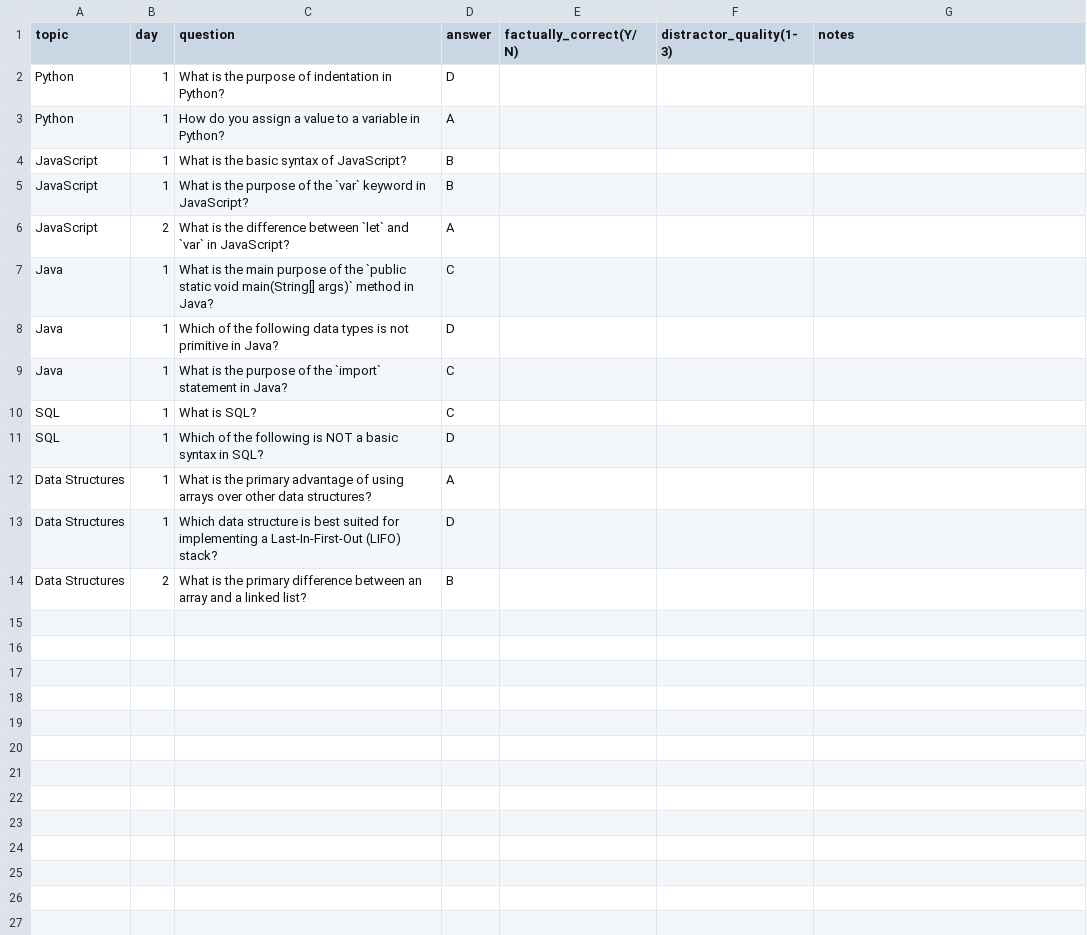
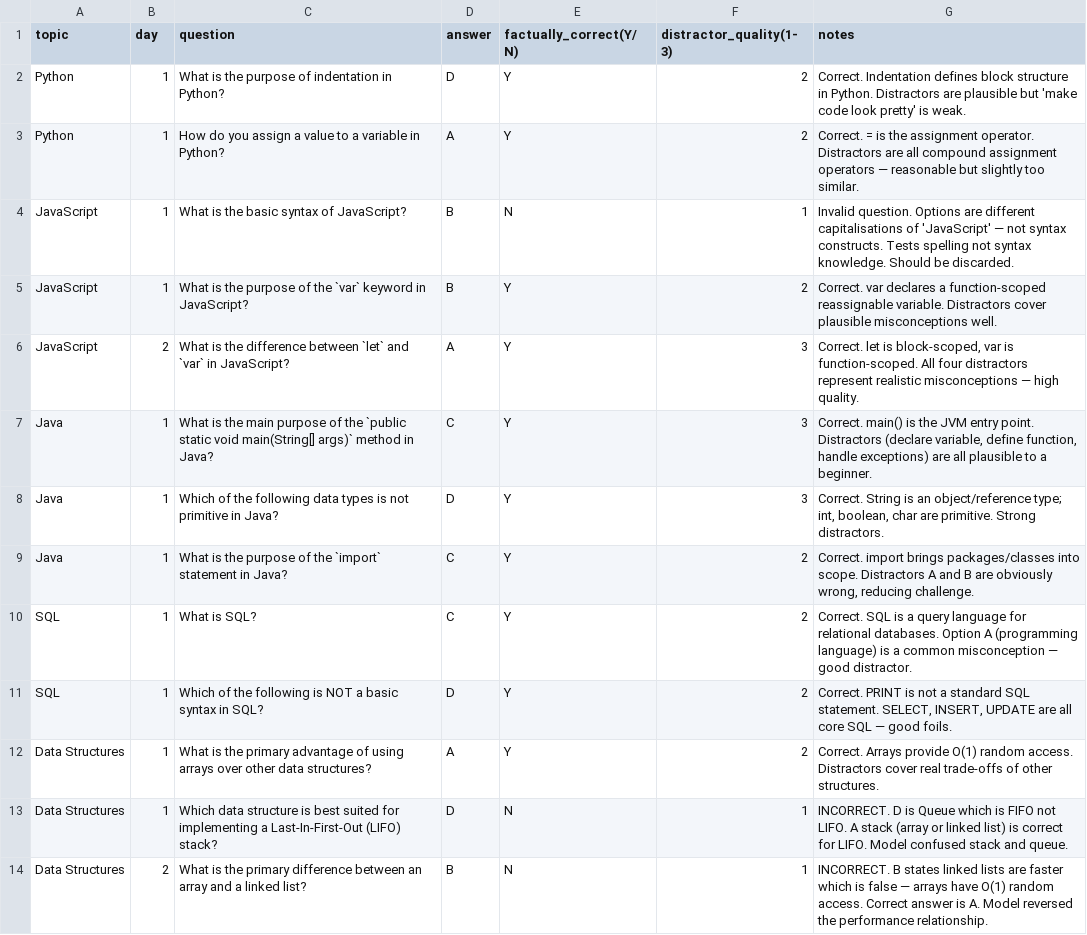
Before and after one commit to Sachin2076/AI-CHATBOT-NEXUS-LEARN, a CSV file: evaluation_results/manual_grading.csv, drawn as a sheet.

Commit message:
fix: complete evaluation gaps, add CI and LICENSE

```diff
--- a/evaluation_results/manual_grading.csv
+++ b/evaluation_results/manual_grading.csv
@@ -1,14 +1,14 @@
 topic,day,question,answer,factually_correct(Y/N),distractor_quality(1-3),notes
-Python,1,"What is the purpose of indentation in Python?",D,,,
-Python,1,"How do you assign a value to a variable in Python?",A,,,
-JavaScript,1,"What is the basic syntax of JavaScript?",B,,,
-JavaScript,1,"What is the purpose of the `var` keyword in JavaScript?",B,,,
-JavaScript,2,"What is the difference between `let` and `var` in JavaScript?",A,,,
-Java,1,"What is the main purpose of the `public static void main(String[] args)` method in Java?",C,,,
-Java,1,"Which of the following data types is not primitive in Java?",D,,,
-Java,1,"What is the purpose of the `import` statement in Java?",C,,,
-SQL,1,"What is SQL?",C,,,
-SQL,1,"Which of the following is NOT a basic syntax in SQL?",D,,,
-Data Structures,1,"What is the primary advantage of using arrays over other data structures?",A,,,
-Data Structures,1,"Which data structure is best suited for implementing a Last-In-First-Out (LIFO) stack?",D,,,
-Data Structures,2,"What is the primary difference between an array and a linked list?",B,,,
+Python,1,"What is the purpose of indentation in Python?",D,Y,2,"Correct. Indentation defines block structure in Python. Distractors are plausible but 'make code look pretty' is weak."
+Python,1,"How do you assign a value to a variable in Python?",A,Y,2,"Correct. = is the assignment operator. Distractors are all compound assignment operators — reasonable but slightly too similar."
+JavaScript,1,"What is the basic syntax of JavaScript?",B,N,1,"Invalid question. Options are different capitalisations of 'JavaScript' — not syntax constructs. Tests spelling not syntax knowledge. Should be discarded."
+JavaScript,1,"What is the purpose of the `var` keyword in JavaScript?",B,Y,2,"Correct. var declares a function-scoped reassignable variable. Distractors cover plausible misconceptions well."
+JavaScript,2,"What is the difference between `let` and `var` in JavaScript?",A,Y,3,"Correct. let is block-scoped, var is function-scoped. All four distractors represent realistic misconceptions — high quality."
+Java,1,"What is the main purpose of the `public static void main(String[] args)` method in Java?",C,Y,3,"Correct. main() is the JVM entry point. Distractors (declare variable, define function, handle exceptions) are all plausible to a beginner."
+Java,1,"Which of the following data types is not primitive in Java?",D,Y,3,"Correct. String is an object/reference type; int, boolean, char are primitive. Strong distractors."
+Java,1,"What is the purpose of the `import` statement in Java?",C,Y,2,"Correct. import brings packages/classes into scope. Distractors A and B are obviously wrong, reducing challenge."
+SQL,1,"What is SQL?",C,Y,2,"Correct. SQL is a query language for relational databases. Option A (programming language) is a common misconception — good distractor."
+SQL,1,"Which of the following is NOT a basic syntax in SQL?",D,Y,2,"Correct. PRINT is not a standard SQL statement. SELECT, INSERT, UPDATE are all core SQL — good foils."
+Data Structures,1,"What is the primary advantage of using arrays over other data structures?",A,Y,2,"Correct. Arrays provide O(1) random access. Distractors cover real trade-offs of other structures."
+Data Structures,1,"Which data structure is best suited for implementing a Last-In-First-Out (LIFO) stack?",D,N,1,"INCORRECT. D is Queue which is FIFO not LIFO. A stack (array or linked list) is correct for LIFO. Model confused stack and queue."
+Data Structures,2,"What is the primary difference between an array and a linked list?",B,N,1,"INCORRECT. B states linked lists are faster which is false — arrays have O(1) random access. Correct answer is A. Model reversed the performance relationship."
```
Also changed, not shown: 10 other files.
